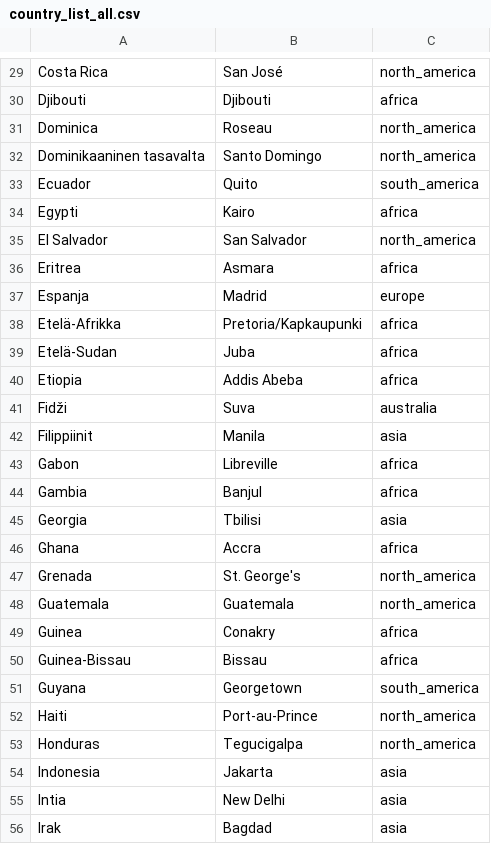
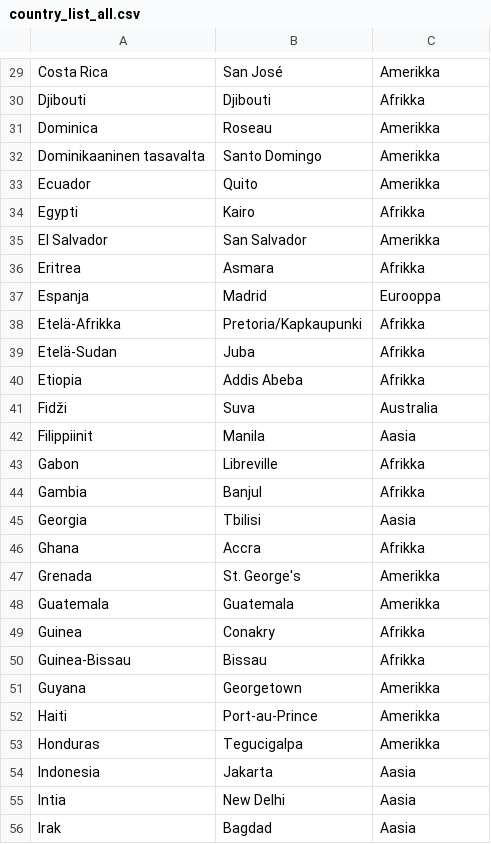
Before and after one commit to kerkkanen/ot-harjoitustyo, a CSV file: sovellus/data/country_list_all.csv, drawn as a sheet; only a part is shown, gaps mark what is left out; the diff covers the shown part only; the diff names each change by its address in the sheet, - before the commit and + after, or states it on an @@ line.

```diff
--- a/sovellus/data/country_list_all.csv
+++ b/sovellus/data/country_list_all.csv
-C29: north_america
+C29: Amerikka
-C30: africa
+C30: Afrikka
-C31:C32: north_america
+C31:C32: Amerikka
-C33: south_america
+C33: Amerikka
-C34: africa
+C34: Afrikka
-C35: north_america
+C35: Amerikka
-C36: africa
+C36: Afrikka
-C37: europe
+C37: Eurooppa
-C38:C40: africa
+C38:C40: Afrikka
-C41: australia
+C41: Australia
-C42: asia
+C42: Aasia
-C43:C44: africa
+C43:C44: Afrikka
-C45: asia
+C45: Aasia
-C46: africa
+C46: Afrikka
-C47:C48: north_america
+C47:C48: Amerikka
-C49:C50: africa
+C49:C50: Afrikka
-C51: south_america
+C51: Amerikka
-C52:C53: north_america
+C52:C53: Amerikka
-C54:C56: asia
+C54:C56: Aasia
```
Also changed, not shown: 1 removed row and 168 edited cells elsewhere in this file, 2 other files.
